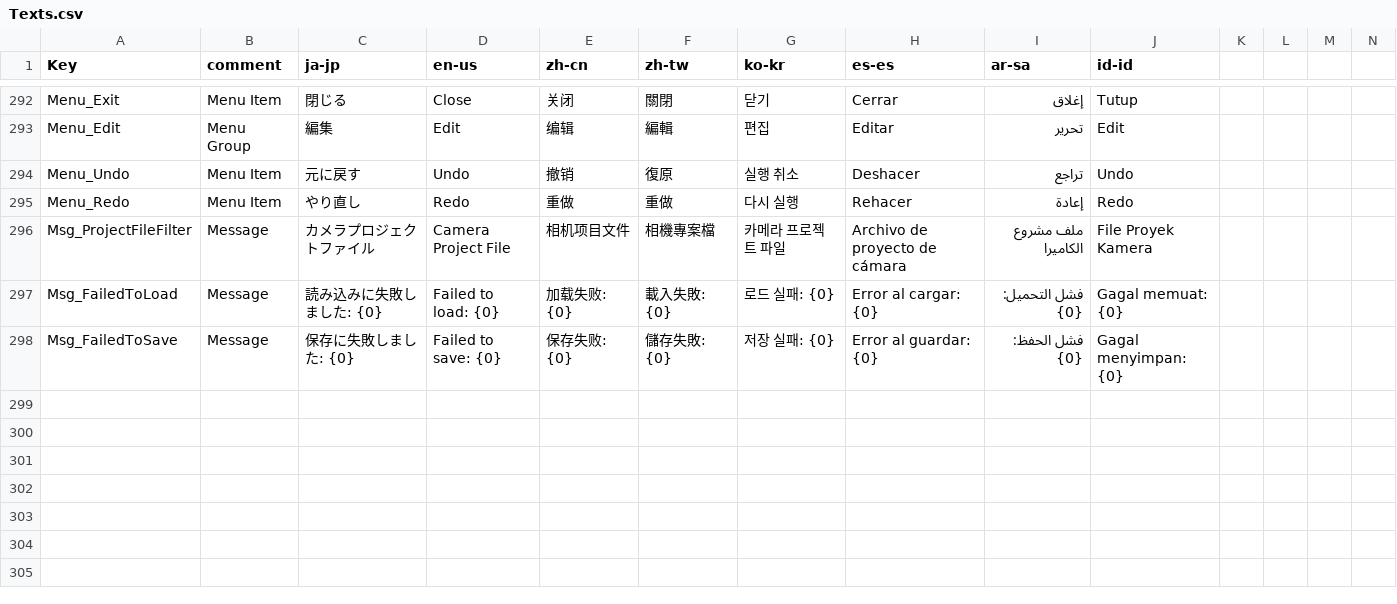
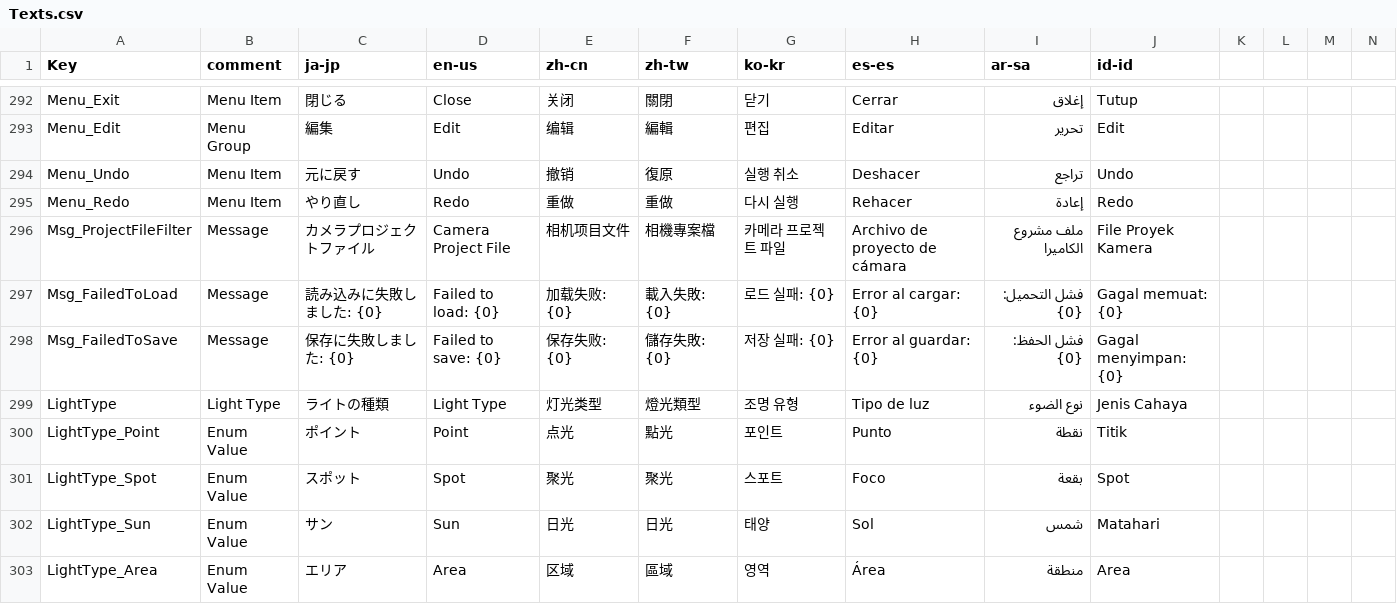
Before and after one commit to routersys/YMM4-ObjLoader, a CSV file: ObjLoader/Localization/Texts.csv, drawn as a sheet; only a part is shown, gaps mark what is left out; rows hold the shown columns only; the diff names each change by its address in the sheet, - before the commit and + after, or states it on an @@ line.

Commit message:
ライトの種類を追加しシェーダーの描画ロジックを実装
LayerDataおよび関連クラスにLightTypeプロパティを追加しました。
定数バッファを拡張し、ライトの種類をシェーダーへ転送する処理を追加しました。
ピクセルシェーダーを改修し、各ライトタイプに応じた光の方向計算および減衰計算を実装しました。
LayerManagerのパラメータ同期処理を更新し、ライトの種類が正しく反映されるようにしました。

```diff
--- a/ObjLoader/Localization/Texts.csv
+++ b/ObjLoader/Localization/Texts.csv
+row 299: LightType | Light Type | ライトの種類 | Light Type | 灯光类型 | 燈光類型 | 조명 유형 | Tipo de luz | نوع الضوء | Jenis Cahaya
+row 300: LightType_Point | Enum Value | ポイント | Point | 点光 | 點光 | 포인트 | Punto | نقطة | Titik
+row 301: LightType_Spot | Enum Value | スポット | Spot | 聚光 | 聚光 | 스포트 | Foco | بقعة | Spot
+row 302: LightType_Sun | Enum Value | サン | Sun | 日光 | 日光 | 태양 | Sol | شمس | Matahari
+row 303: LightType_Area | Enum Value | エリア | Area | 区域 | 區域 | 영역 | Área | منطقة | Area
```
Also changed, not shown: 15 other files.
